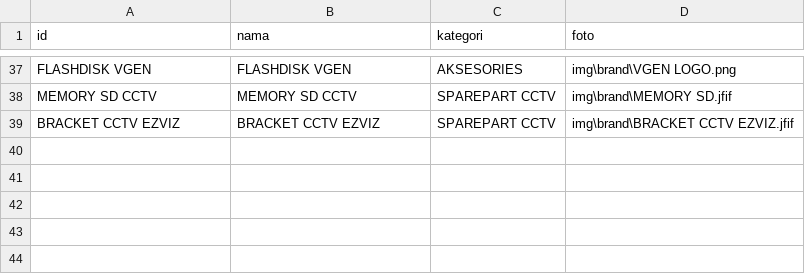
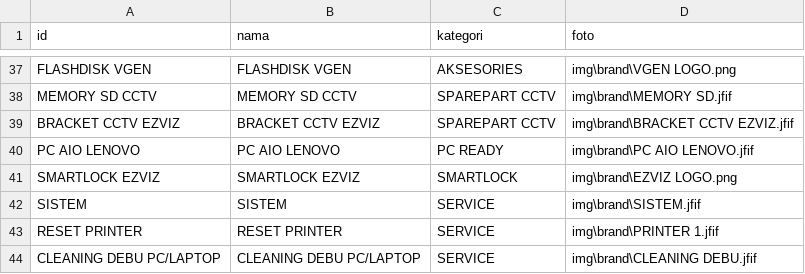
Before and after one commit to fendyfreelancestore/fendyfreelancestore, a CSV file: brand.csv, drawn as a sheet; only a part is shown, gaps mark what is left out; the diff names each change by its address in the sheet, - before the commit and + after, or states it on an @@ line.

```diff
--- a/brand.csv
+++ b/brand.csv
+row 40: PC AIO LENOVO | PC AIO LENOVO | PC READY | img\brand\PC AIO LENOVO.jfif
+row 41: SMARTLOCK EZVIZ | SMARTLOCK EZVIZ | SMARTLOCK | img\brand\EZVIZ LOGO.png
+row 42: SISTEM | SISTEM | SERVICE | img\brand\SISTEM.jfif
+row 43: RESET PRINTER | RESET PRINTER | SERVICE | img\brand\PRINTER 1.jfif
+row 44: CLEANING DEBU PC/LAPTOP | CLEANING DEBU PC/LAPTOP | SERVICE | img\brand\CLEANING DEBU.jfif
```
Also changed, not shown: kategori.csv, 2 other files.
